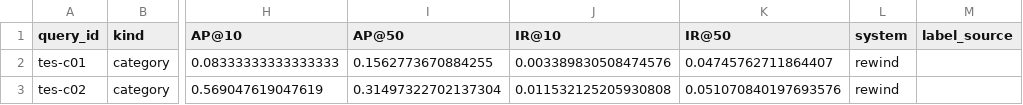
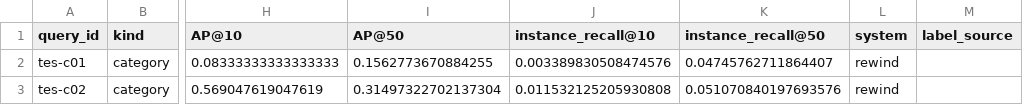
Before and after one commit to ashutoshanthwall/rewind, a CSV file: results/reports/test_rows.csv, drawn as a sheet; only a part is shown, gaps mark what is left out; the diff names each change by its address in the sheet, - before the commit and + after, or states it on an @@ line.

```diff
--- a/results/reports/test_rows.csv
+++ b/results/reports/test_rows.csv
-J1: IR@10
+J1: instance_recall@10
-K1: IR@50
+K1: instance_recall@50
```
Also changed, not shown: 1 other file.
